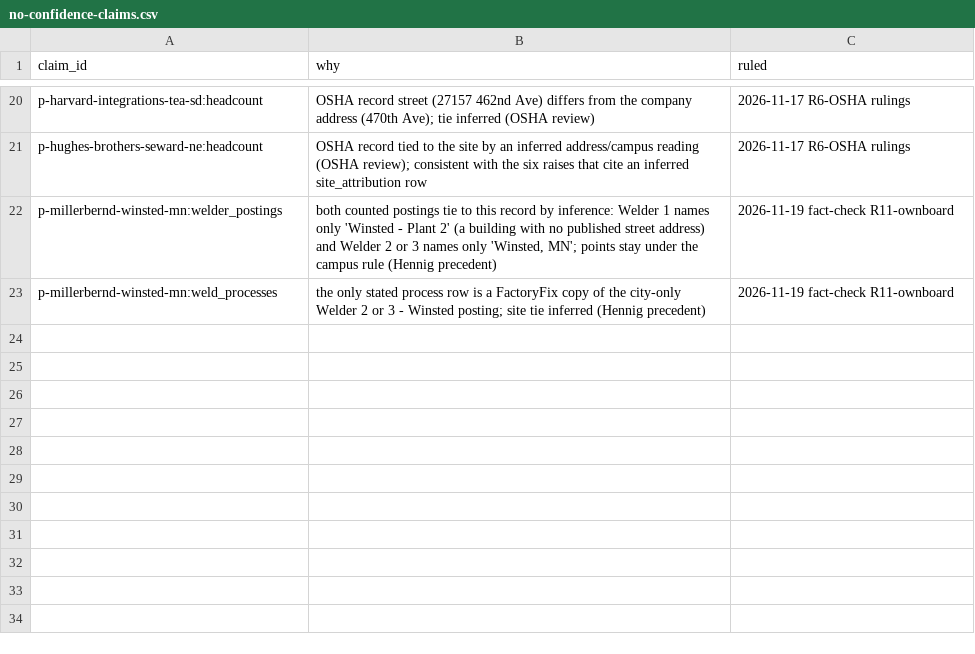
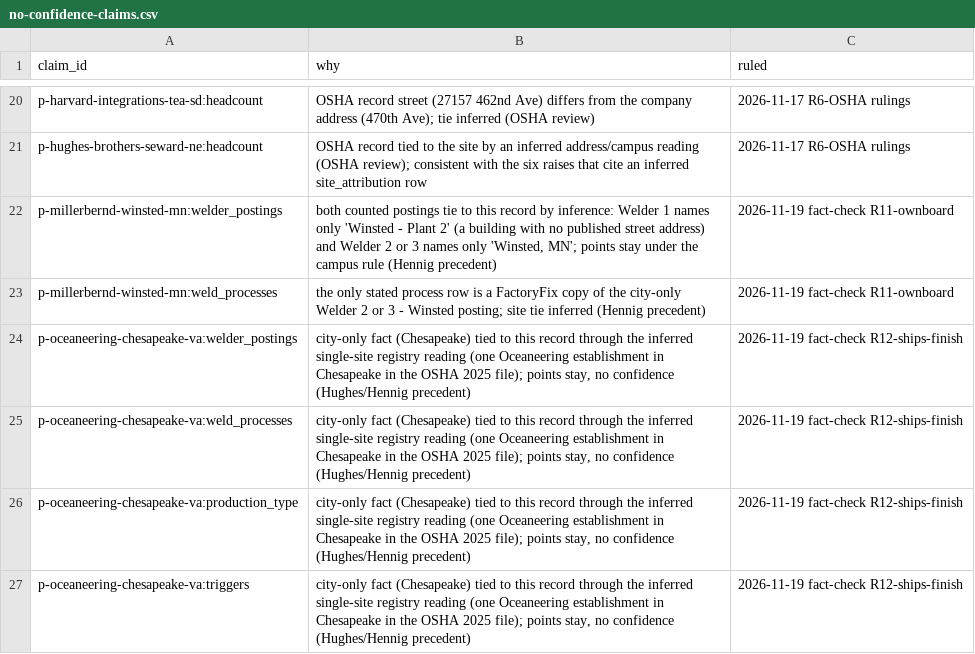
Before and after one commit to logosinnovation/weld, a CSV file: ledger/audit/no-confidence-claims.csv, drawn as a sheet; only a part is shown, gaps mark what is left out.

```diff
--- a/ledger/audit/no-confidence-claims.csv
+++ b/ledger/audit/no-confidence-claims.csv
@@ -23 +23,5 @@ p-millerbernd-winsted-mn:welder_postings,"both counted postings tie to this reco
 p-millerbernd-winsted-mn:weld_processes,"the only stated process row is a FactoryFix copy of the city-only Welder 2 or 3 - Winsted posting; site tie inferred (Hennig precedent)",2026-11-19 fact-check R11-ownboard
+p-oceaneering-chesapeake-va:welder_postings,"city-only fact (Chesapeake) tied to this record through the inferred single-site registry reading (one Oceaneering establishment in Chesapeake in the OSHA 2025 file); points stay, no confidence (Hughes/Hennig precedent)",2026-11-19 fact-check R12-ships-finish
+p-oceaneering-chesapeake-va:weld_processes,"city-only fact (Chesapeake) tied to this record through the inferred single-site registry reading (one Oceaneering establishment in Chesapeake in the OSHA 2025 file); points stay, no confidence (Hughes/Hennig precedent)",2026-11-19 fact-check R12-ships-finish
+p-oceaneering-chesapeake-va:production_type,"city-only fact (Chesapeake) tied to this record through the inferred single-site registry reading (one Oceaneering establishment in Chesapeake in the OSHA 2025 file); points stay, no confidence (Hughes/Hennig precedent)",2026-11-19 fact-check R12-ships-finish
+p-oceaneering-chesapeake-va:triggers,"city-only fact (Chesapeake) tied to this record through the inferred single-site registry reading (one Oceaneering establishment in Chesapeake in the OSHA 2025 file); points stay, no confidence (Hughes/Hennig precedent)",2026-11-19 fact-check R12-ships-finish
```
Also changed, not shown: ledger/audit/retired-evidence.csv, ledger/plants.csv, 4 other files.
